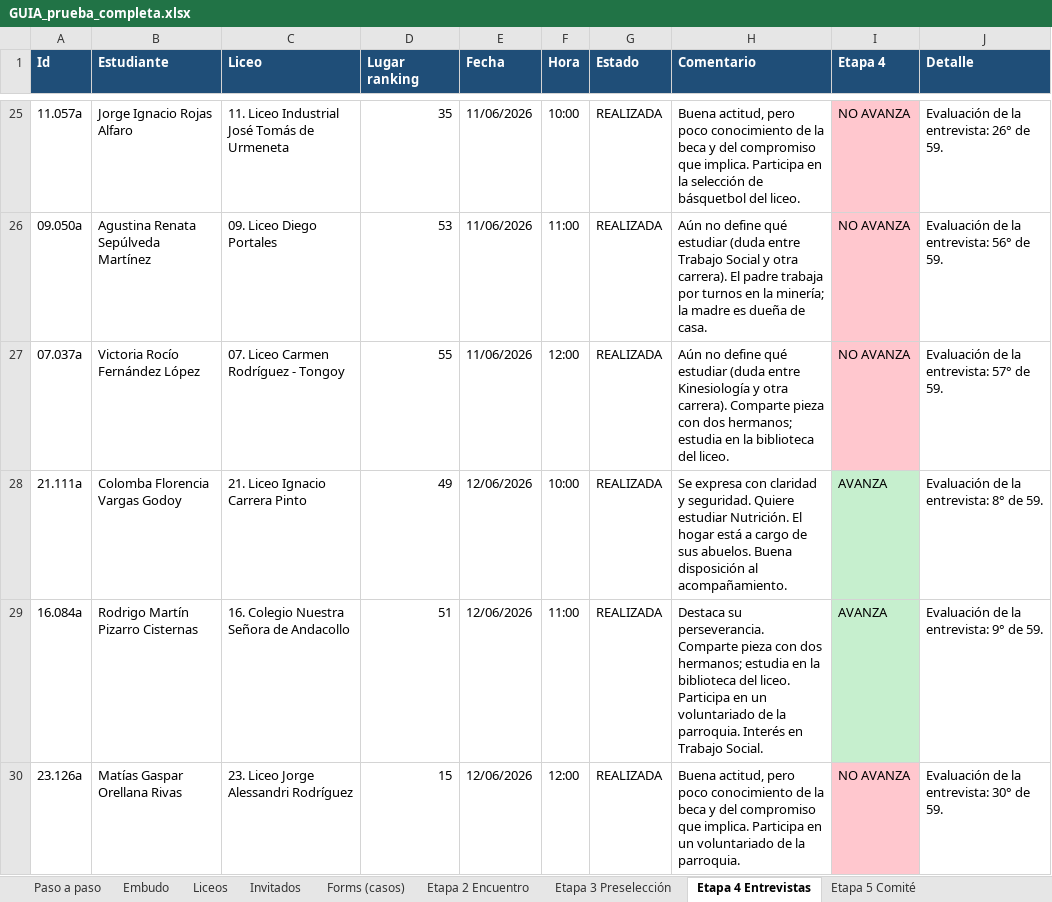
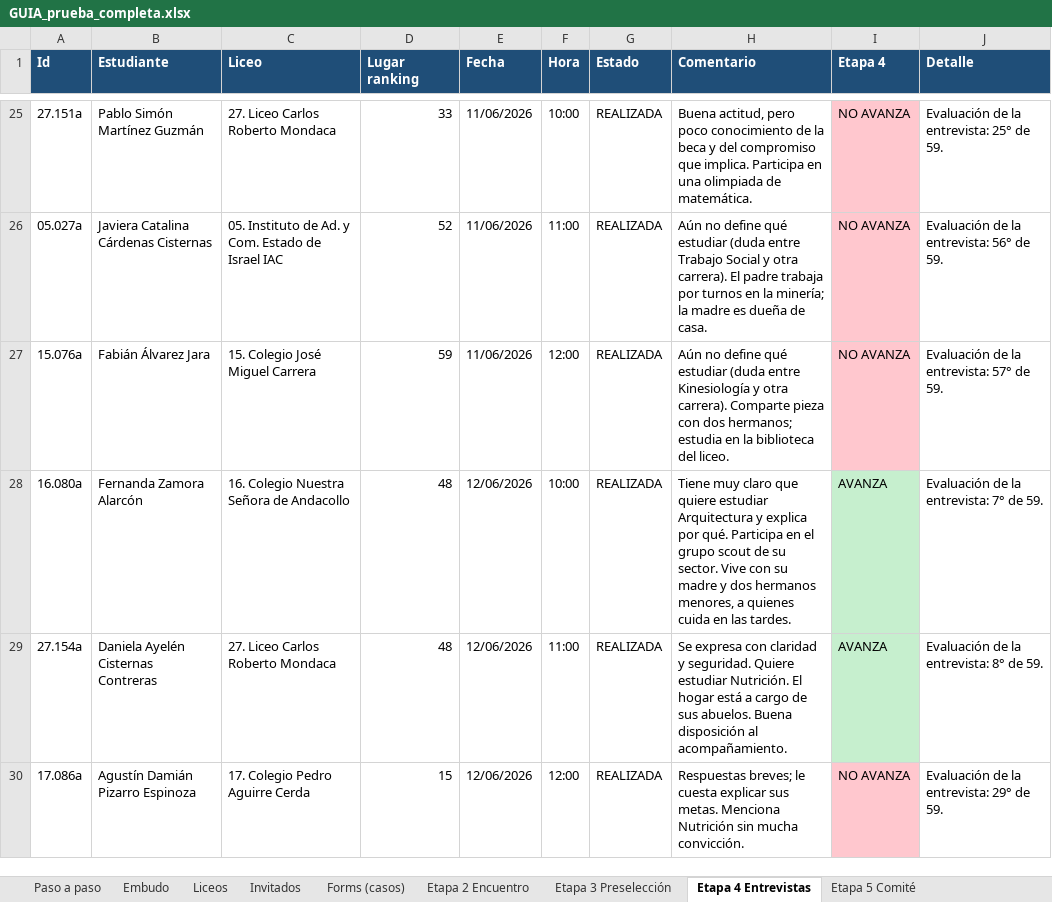
Before and after one commit to eLruloSz/proyecto-plataforma-fcg, an Excel workbook: db/prueba-completa/GUIA_prueba_completa.xlsx, sheet Etapa 4 Entrevistas, drawn as a sheet; only a part is shown, gaps mark what is left out; values as stored, in another font and other column widths than the file's, no borders; the diff covers the shown part only; the diff names each change by its address in the sheet, - before the commit and + after, or states it on an @@ line.

```diff
--- a/db/prueba-completa/GUIA_prueba_completa.xlsx (sheet Etapa 4 Entrevistas)
+++ b/db/prueba-completa/GUIA_prueba_completa.xlsx (sheet Etapa 4 Entrevistas)
-A25 (Id): 11.057a
+A25 (Id): 27.151a
-B25 (Estudiante): Jorge Ignacio Rojas Alfaro
+B25 (Estudiante): Pablo Simón Martínez Guzmán
-C25 (Liceo): 11. Liceo Industrial José Tomás de Urmeneta
+C25 (Liceo): 27. Liceo Carlos Roberto Mondaca
-D25 (Lugar ranking): 35
+D25 (Lugar ranking): 33
-H25 (Comentario): …Participa en la selección de básquetbol del liceo.
+H25 (Comentario): …Participa en una olimpiada de matemática.
-J25 (Detalle): Evaluación de la entrevista: 26° de 59.
+J25 (Detalle): Evaluación de la entrevista: 25° de 59.
-A26 (Id): 09.050a
+A26 (Id): 05.027a
-B26 (Estudiante): Agustina Renata Sepúlveda Martínez
+B26 (Estudiante): Javiera Catalina Cárdenas Cisternas
-C26 (Liceo): 09. Liceo Diego Portales
+C26 (Liceo): 05. Instituto de Ad. y Com. Estado de Israel IAC
-D26 (Lugar ranking): 53
+D26 (Lugar ranking): 52
-A27 (Id): 07.037a
+A27 (Id): 15.076a
-B27 (Estudiante): Victoria Rocío Fernández López
+B27 (Estudiante): Fabián Álvarez Jara
-C27 (Liceo): 07. Liceo Carmen Rodríguez - Tongoy
+C27 (Liceo): 15. Colegio José Miguel Carrera
-D27 (Lugar ranking): 55
+D27 (Lugar ranking): 59
-A28 (Id): 21.111a
+A28 (Id): 16.080a
-B28 (Estudiante): Colomba Florencia Vargas Godoy
+B28 (Estudiante): Fernanda Zamora Alarcón
-C28 (Liceo): 21. Liceo Ignacio Carrera Pinto
+C28 (Liceo): 16. Colegio Nuestra Señora de Andacollo
-D28 (Lugar ranking): 49
+D28 (Lugar ranking): 48
-H28 (Comentario): Se expresa con claridad y seguridad. Quiere estudiar Nutrición. El hogar está a cargo de sus abuelos. Buena disposición al acompañamiento.
+H28 (Comentario): Tiene muy claro que quiere estudiar Arquitectura y explica por qué. Participa en el grupo scout de su sector. Vive con su madre y dos hermanos menores, a quienes cuida en las tardes.
-J28 (Detalle): Evaluación de la entrevista: 8° de 59.
+J28 (Detalle): Evaluación de la entrevista: 7° de 59.
-A29 (Id): 16.084a
+A29 (Id): 27.154a
-B29 (Estudiante): Rodrigo Martín Pizarro Cisternas
+B29 (Estudiante): Daniela Ayelén Cisternas Contreras
-C29 (Liceo): 16. Colegio Nuestra Señora de Andacollo
+C29 (Liceo): 27. Liceo Carlos Roberto Mondaca
-D29 (Lugar ranking): 51
+D29 (Lugar ranking): 48
-H29 (Comentario): Destaca su perseverancia. Comparte pieza con dos hermanos; estudia en la biblioteca del liceo. Participa en un voluntariado de la parroquia. Interés en Trabajo Social.
+H29 (Comentario): Se expresa con claridad y seguridad. Quiere estudiar Nutrición. El hogar está a cargo de sus abuelos. Buena disposición al acompañamiento.
-J29 (Detalle): Evaluación de la entrevista: 9° de 59.
+J29 (Detalle): Evaluación de la entrevista: 8° de 59.
-A30 (Id): 23.126a
+A30 (Id): 17.086a
-B30 (Estudiante): Matías Gaspar Orellana Rivas
+B30 (Estudiante): Agustín Damián Pizarro Espinoza
-C30 (Liceo): 23. Liceo Jorge Alessandri Rodríguez
+C30 (Liceo): 17. Colegio Pedro Aguirre Cerda
-H30 (Comentario): Buena actitud, pero poco conocimiento de la beca y del compromiso que implica. Participa en un voluntariado de la parroquia.
+H30 (Comentario): Respuestas breves; le cuesta explicar sus metas. Menciona Nutrición sin mucha convicción.
-J30 (Detalle): Evaluación de la entrevista: 30° de 59.
+J30 (Detalle): Evaluación de la entrevista: 29° de 59.
```
Also changed, not shown: 13 added rows, 13 removed rows, 192 edited cells and cell formats elsewhere in this sheet, sheet Etapa 3 Preselección, sheet Llegan a etapa 4 (60), sheet Etapa 5 Comité, sheet Paso a paso, db/prueba-completa/1_nominas/nomina_liceo_02.xlsx, db/prueba-completa/1_nominas/nomina_liceo_23.xlsx, 49 other files.
